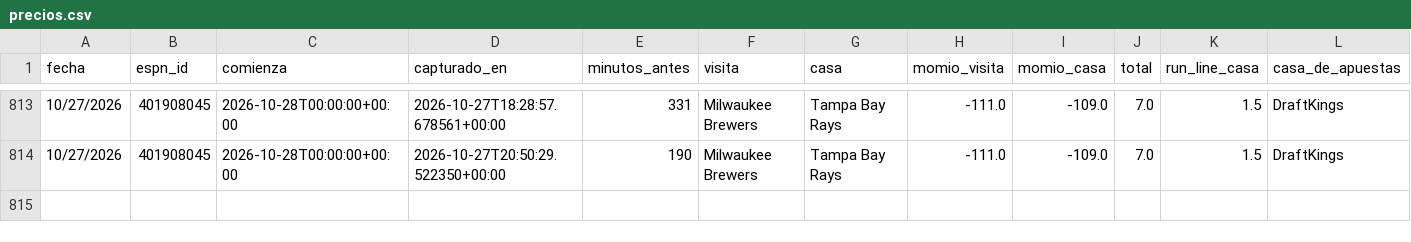
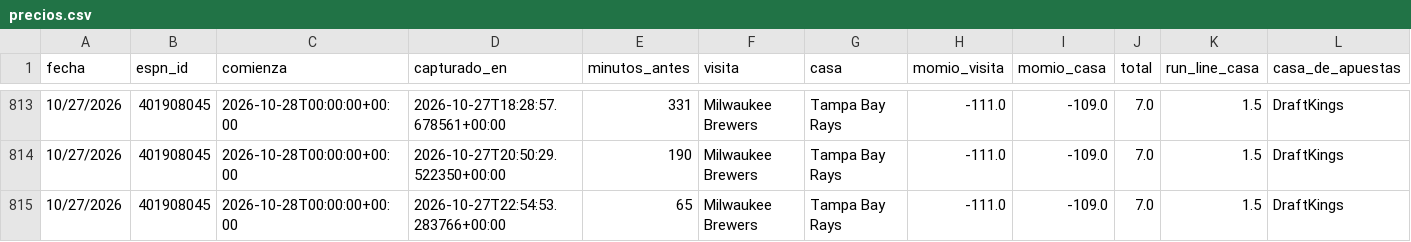
Before and after one commit to Robert123712/MODELO-MLB-V02, a CSV file: precios.csv, drawn as a sheet; only a part is shown, gaps mark what is left out.

```diff
--- a/precios.csv
+++ b/precios.csv
@@ -814 +814,2 @@ fecha,espn_id,comienza,capturado_en,minutos_antes,visita,casa,momio_visita,momio
 10/27/2026,401908045,2026-10-28T00:00:00+00:00,2026-10-27T20:50:29.522350+00:00,190,Milwaukee Brewers,Tampa Bay Rays,-111.0,-109.0,7.0,1.5,DraftKings
+10/27/2026,401908045,2026-10-28T00:00:00+00:00,2026-10-27T22:54:53.283766+00:00,65,Milwaukee Brewers,Tampa Bay Rays,-111.0,-109.0,7.0,1.5,DraftKings
```
Also changed, not shown: 5 other files.
